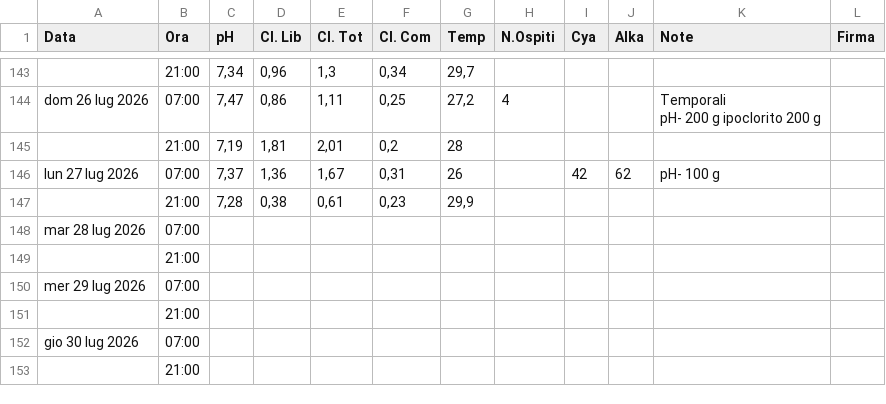
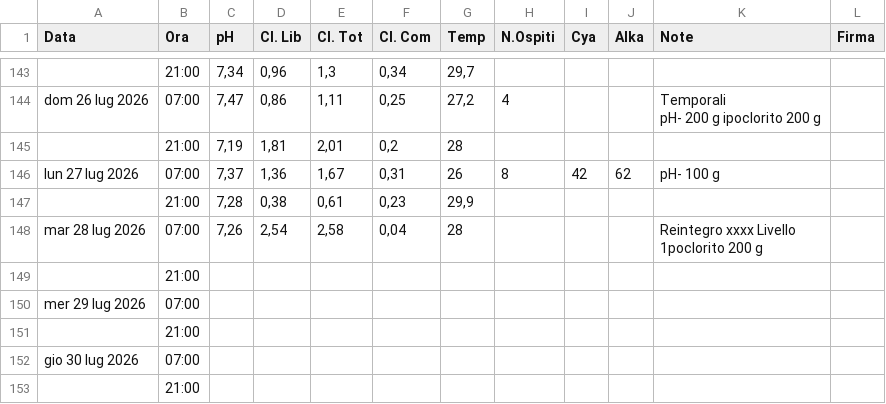
Before and after one commit to paolodelbalio/registrileanfore, a CSV file: REGISTRO CHIMICO 2026.csv, drawn as a sheet; only a part is shown, gaps mark what is left out.

Commit message:
Aggiornamento automatico: REGISTRO CHIMICO 2026.csv

```diff
--- a/REGISTRO CHIMICO 2026.csv
+++ b/REGISTRO CHIMICO 2026.csv
@@ -178,5 +178,6 @@ pH- 200 g ipoclorito 200 g
 ,21:00,"7,19","1,81","2,01","0,2",28,,,,,
-lun 27 lug 2026,07:00,"7,37","1,36","1,67","0,31",26,,42,62,pH- 100 g ,
+lun 27 lug 2026,07:00,"7,37","1,36","1,67","0,31",26,8,42,62,pH- 100 g ,
 ,21:00,"7,28","0,38","0,61","0,23","29,9",,,,,
-mar 28 lug 2026,07:00,,,,,,,,,,
+mar 28 lug 2026,07:00,"7,26","2,54","2,58","0,04",28,,,,"Reintegro xxxx Livello
+1poclorito 200 g",
 ,21:00,,,,,,,,,,
```
